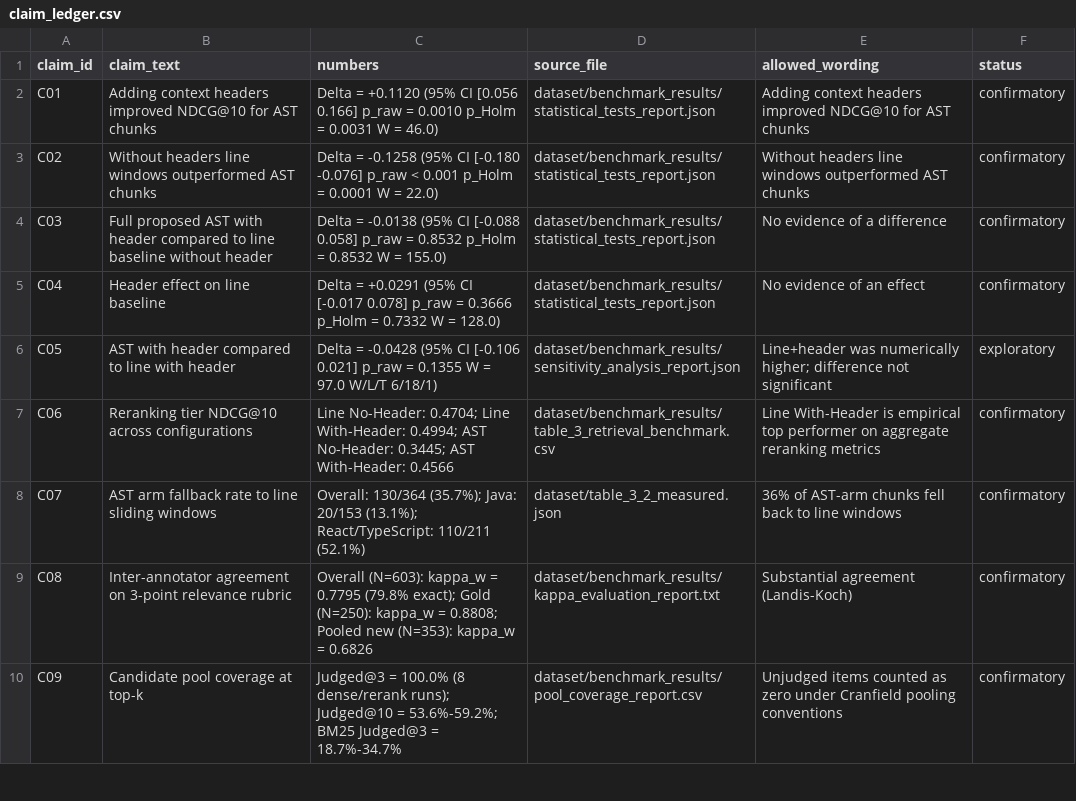
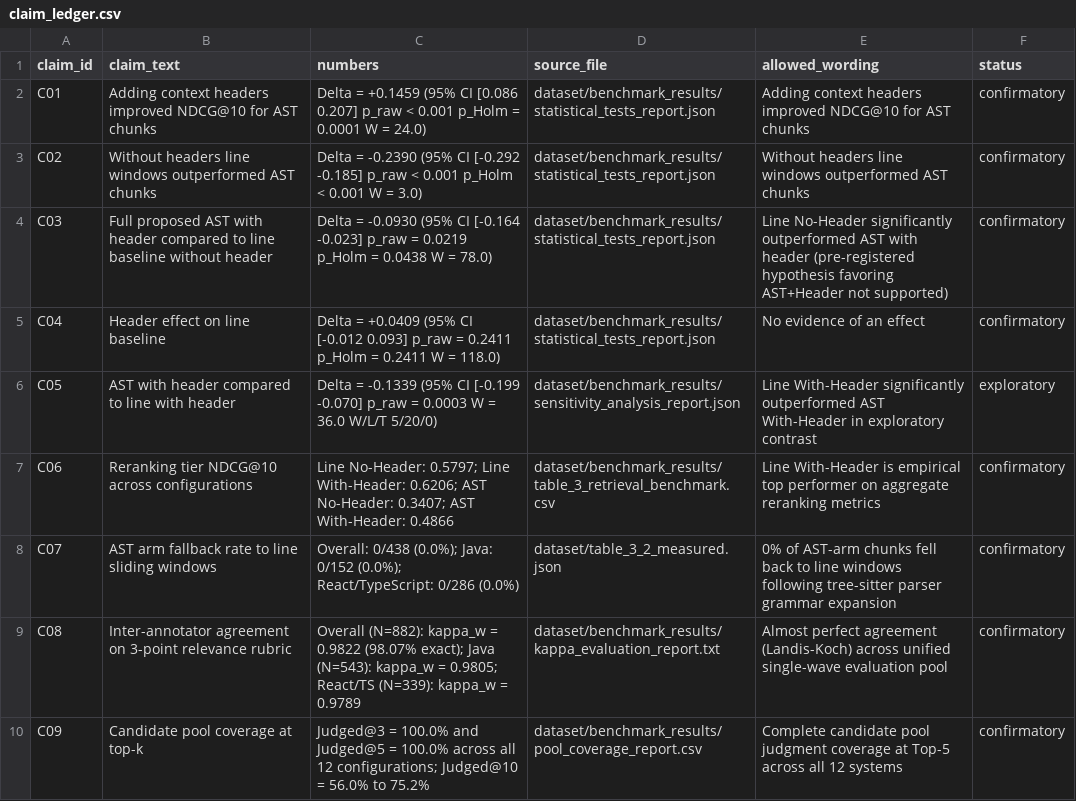
Before and after one commit to phamhuy273/ast-rag-replication-package, a CSV file: paper/claim_ledger.csv, drawn as a sheet; only a part is shown; the diff covers the shown part only.

```diff
--- a/paper/claim_ledger.csv
+++ b/paper/claim_ledger.csv
@@ -1,10 +1,10 @@
 claim_id,claim_text,numbers,source_file,allowed_wording,status
-C01,Adding context headers improved NDCG@10 for AST chunks,Delta = +0.1120 (95% CI [0.056 0.166] p_raw = 0.0010 p_Holm = 0.0031 W = 46.0),dataset/benchmark_results/statistical_tests_report.json,Adding context headers improved NDCG@10 for AST chunks,confirmatory
-C02,Without headers line windows outperformed AST chunks,Delta = -0.1258 (95% CI [-0.180 -0.076] p_raw < 0.001 p_Holm = 0.0001 W = 22.0),dataset/benchmark_results/statistical_tests_report.json,Without headers line windows outperformed AST chunks,confirmatory
-C03,Full proposed AST with header compared to line baseline without header,Delta = -0.0138 (95% CI [-0.088 0.058] p_raw = 0.8532 p_Holm = 0.8532 W = 155.0),dataset/benchmark_results/statistical_tests_report.json,No evidence of a difference,confirmatory
-C04,Header effect on line baseline,Delta = +0.0291 (95% CI [-0.017 0.078] p_raw = 0.3666 p_Holm = 0.7332 W = 128.0),dataset/benchmark_results/statistical_tests_report.json,No evidence of an effect,confirmatory
-C05,AST with header compared to line with header,Delta = -0.0428 (95% CI [-0.106 0.021] p_raw = 0.1355 W = 97.0 W/L/T 6/18/1),dataset/benchmark_results/sensitivity_analysis_report.json,Line+header was numerically higher; difference not significant,exploratory
-C06,Reranking tier NDCG@10 across configurations,Line No-Header: 0.4704; Line With-Header: 0.4994; AST No-Header: 0.3445; AST With-Header: 0.4566,dataset/benchmark_results/table_3_retrieval_benchmark.csv,Line With-Header is empirical top performer on aggregate reranking metrics,confirmatory
-C07,AST arm fallback rate to line sliding windows,Overall: 130/364 (35.7%); Java: 20/153 (13.1%); React/TypeScript: 110/211 (52.1%),dataset/table_3_2_measured.json,36% of AST-arm chunks fell back to line windows,confirmatory
-C08,Inter-annotator agreement on 3-point relevance rubric,Overall (N=603): kappa_w = 0.7795 (79.8% exact); Gold (N=250): kappa_w = 0.8808; Pooled new (N=353): kappa_w = 0.6826,dataset/benchmark_results/kappa_evaluation_report.txt,Substantial agreement (Landis-Koch),confirmatory
-C09,Candidate pool coverage at top-k,Judged@3 = 100.0% (8 dense/rerank runs); Judged@10 = 53.6%-59.2%; BM25 Judged@3 = 18.7%-34.7%,dataset/benchmark_results/pool_coverage_report.csv,Unjudged items counted as zero under Cranfield pooling conventions,confirmatory
+C01,Adding context headers improved NDCG@10 for AST chunks,Delta = +0.1459 (95% CI [0.086 0.207] p_raw < 0.001 p_Holm = 0.0001 W = 24.0),dataset/benchmark_results/statistical_tests_report.json,Adding context headers improved NDCG@10 for AST chunks,confirmatory
+C02,Without headers line windows outperformed AST chunks,Delta = -0.2390 (95% CI [-0.292 -0.185] p_raw < 0.001 p_Holm < 0.001 W = 3.0),dataset/benchmark_results/statistical_tests_report.json,Without headers line windows outperformed AST chunks,confirmatory
+C03,Full proposed AST with header compared to line baseline without header,Delta = -0.0930 (95% CI [-0.164 -0.023] p_raw = 0.0219 p_Holm = 0.0438 W = 78.0),dataset/benchmark_results/statistical_tests_report.json,Line No-Header significantly outperformed AST with header (pre-registered hypothesis favoring AST+Header not supported),confirmatory
+C04,Header effect on line baseline,Delta = +0.0409 (95% CI [-0.012 0.093] p_raw = 0.2411 p_Holm = 0.2411 W = 118.0),dataset/benchmark_results/statistical_tests_report.json,No evidence of an effect,confirmatory
+C05,AST with header compared to line with header,Delta = -0.1339 (95% CI [-0.199 -0.070] p_raw = 0.0003 W = 36.0 W/L/T 5/20/0),dataset/benchmark_results/sensitivity_analysis_report.json,Line With-Header significantly outperformed AST With-Header in exploratory contrast,exploratory
+C06,Reranking tier NDCG@10 across configurations,Line No-Header: 0.5797; Line With-Header: 0.6206; AST No-Header: 0.3407; AST With-Header: 0.4866,dataset/benchmark_results/table_3_retrieval_benchmark.csv,Line With-Header is empirical top performer on aggregate reranking metrics,confirmatory
+C07,AST arm fallback rate to line sliding windows,Overall: 0/438 (0.0%); Java: 0/152 (0.0%); React/TypeScript: 0/286 (0.0%),dataset/table_3_2_measured.json,0% of AST-arm chunks fell back to line windows following tree-sitter parser grammar expansion,confirmatory
+C08,Inter-annotator agreement on 3-point relevance rubric,Overall (N=882): kappa_w = 0.9822 (98.07% exact); Java (N=543): kappa_w = 0.9805; React/TS (N=339): kappa_w = 0.9789,dataset/benchmark_results/kappa_evaluation_report.txt,Almost perfect agreement (Landis-Koch) across unified single-wave evaluation pool,confirmatory
+C09,Candidate pool coverage at top-k,Judged@3 = 100.0% and Judged@5 = 100.0% across all 12 configurations; Judged@10 = 56.0% to 75.2%,dataset/benchmark_results/pool_coverage_report.csv,Complete candidate pool judgment coverage at Top-5 across all 12 systems,confirmatory
```
Also changed, not shown: 18 edited cells elsewhere in this file, 23 other files.
